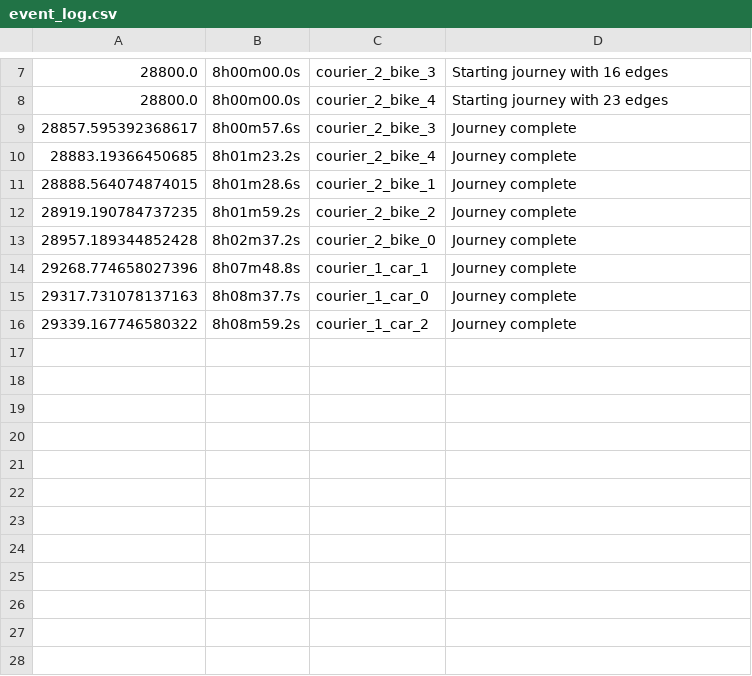
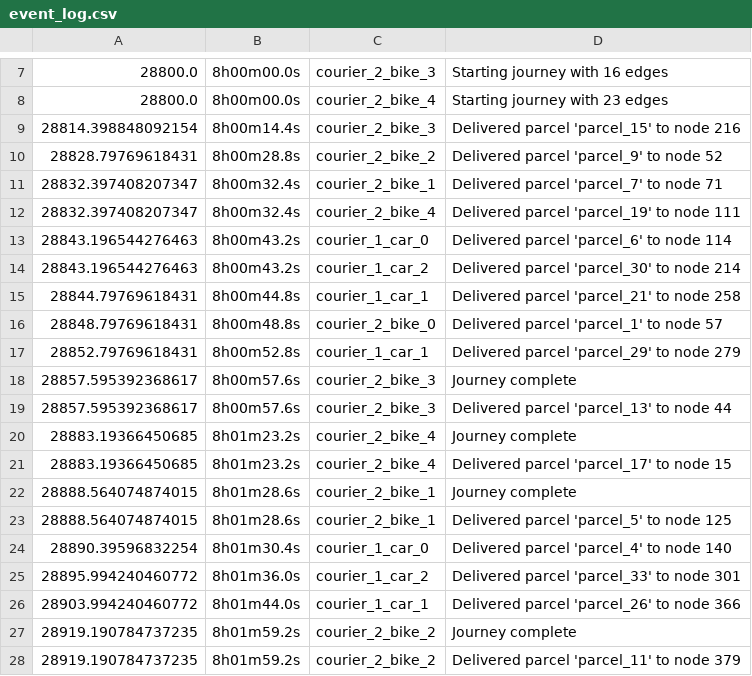
Before and after one commit to benjamin-alvial/transport-agents-simulator, a CSV file: examples/square_grid_example/output/event_log.csv, drawn as a sheet; only a part is shown, gaps mark what is left out; the shorter side is filled out with more unchanged rows; the diff covers the shown part only; the diff names each change by its address in the sheet, - before the commit and + after, or states it on an @@ line.

```diff
--- a/examples/square_grid_example/output/event_log.csv
+++ b/examples/square_grid_example/output/event_log.csv
+row 9: 28814.398848092154 | 8h00m14.4s | courier_2_bike_3 | Delivered parcel 'parcel_15' to node 216
+row 10: 28828.79769618431 | 8h00m28.8s | courier_2_bike_2 | Delivered parcel 'parcel_9' to node 52
+row 11: 28832.397408207347 | 8h00m32.4s | courier_2_bike_1 | Delivered parcel 'parcel_7' to node 71
+row 12: 28832.397408207347 | 8h00m32.4s | courier_2_bike_4 | Delivered parcel 'parcel_19' to node 111
+row 13: 28843.196544276463 | 8h00m43.2s | courier_1_car_0 | Delivered parcel 'parcel_6' to node 114
+row 14: 28843.196544276463 | 8h00m43.2s | courier_1_car_2 | Delivered parcel 'parcel_30' to node 214
+row 15: 28844.79769618431 | 8h00m44.8s | courier_1_car_1 | Delivered parcel 'parcel_21' to node 258
+row 16: 28848.79769618431 | 8h00m48.8s | courier_2_bike_0 | Delivered parcel 'parcel_1' to node 57
+row 17: 28852.79769618431 | 8h00m52.8s | courier_1_car_1 | Delivered parcel 'parcel_29' to node 279
+row 19: 28857.595392368617 | 8h00m57.6s | courier_2_bike_3 | Delivered parcel 'parcel_13' to node 44
+row 21: 28883.19366450685 | 8h01m23.2s | courier_2_bike_4 | Delivered parcel 'parcel_17' to node 15
+row 23: 28888.564074874015 | 8h01m28.6s | courier_2_bike_1 | Delivered parcel 'parcel_5' to node 125
+row 24: 28890.39596832254 | 8h01m30.4s | courier_1_car_0 | Delivered parcel 'parcel_4' to node 140
+row 25: 28895.994240460772 | 8h01m36.0s | courier_1_car_2 | Delivered parcel 'parcel_33' to node 301
+row 26: 28903.994240460772 | 8h01m44.0s | courier_1_car_1 | Delivered parcel 'parcel_26' to node 366
+row 28: 28919.190784737235 | 8h01m59.2s | courier_2_bike_2 | Delivered parcel 'parcel_11' to node 379
```
Also changed, not shown: 25 added rows elsewhere in this file, 2 other files.
